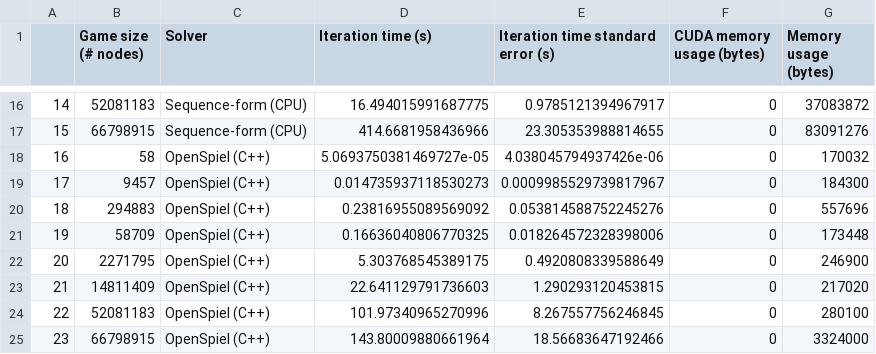
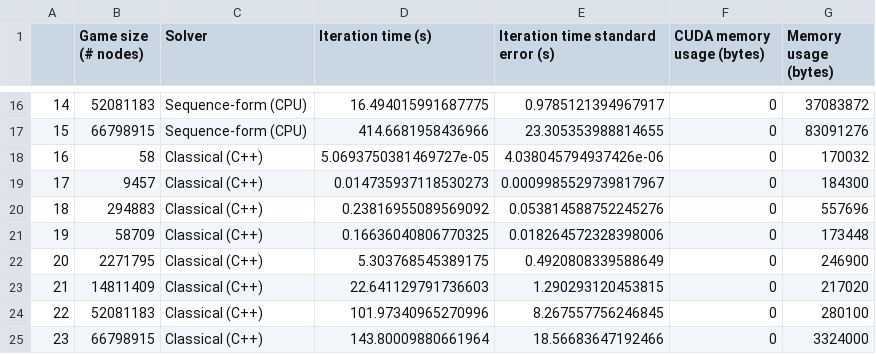
Before and after one commit to uoftcprg/gpugt, a CSV file: data/summary.csv, drawn as a sheet; only a part is shown, gaps mark what is left out.

```diff
--- a/data/summary.csv
+++ b/data/summary.csv
@@ -17,9 +17,9 @@
 15,66798915,Sequence-form (CPU),414.6681958436966,23.305353988814655,0,83091276
-16,58,OpenSpiel (C++),5.0693750381469727e-05,4.038045794937426e-06,0,170032
-17,9457,OpenSpiel (C++),0.014735937118530273,0.0009985529739817967,0,184300
-18,294883,OpenSpiel (C++),0.23816955089569092,0.053814588752245276,0,557696
-19,58709,OpenSpiel (C++),0.16636040806770325,0.018264572328398006,0,173448
-20,2271795,OpenSpiel (C++),5.303768545389175,0.4920808339588649,0,246900
-21,14811409,OpenSpiel (C++),22.641129791736603,1.290293120453815,0,217020
-22,52081183,OpenSpiel (C++),101.97340965270996,8.267557756246845,0,280100
-23,66798915,OpenSpiel (C++),143.80009880661964,18.56683647192466,0,3324000
+16,58,Classical (C++),5.0693750381469727e-05,4.038045794937426e-06,0,170032
+17,9457,Classical (C++),0.014735937118530273,0.0009985529739817967,0,184300
+18,294883,Classical (C++),0.23816955089569092,0.053814588752245276,0,557696
+19,58709,Classical (C++),0.16636040806770325,0.018264572328398006,0,173448
+20,2271795,Classical (C++),5.303768545389175,0.4920808339588649,0,246900
+21,14811409,Classical (C++),22.641129791736603,1.290293120453815,0,217020
+22,52081183,Classical (C++),101.97340965270996,8.267557756246845,0,280100
+23,66798915,Classical (C++),143.80009880661964,18.56683647192466,0,3324000
```
Also changed, not shown: 17 other files.
